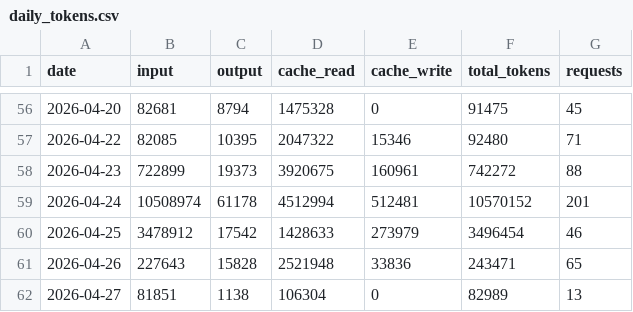
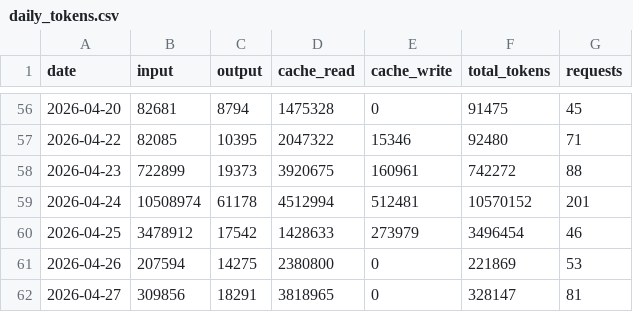
Before and after one commit to jura39bot/count-token, a CSV file: data/daily_tokens.csv, drawn as a sheet; only a part is shown, gaps mark what is left out.

Commit message:
data: daily token count 2026-04-27

```diff
--- a/data/daily_tokens.csv
+++ b/data/daily_tokens.csv
@@ -60,3 +60,3 @@ date,input,output,cache_read,cache_write,total_tokens,requests
 2026-04-25,3478912,17542,1428633,273979,3496454,46
-2026-04-26,227643,15828,2521948,33836,243471,65
-2026-04-27,81851,1138,106304,0,82989,13
+2026-04-26,207594,14275,2380800,0,221869,53
+2026-04-27,309856,18291,3818965,0,328147,81
```
Also changed, not shown: 1 other file.
